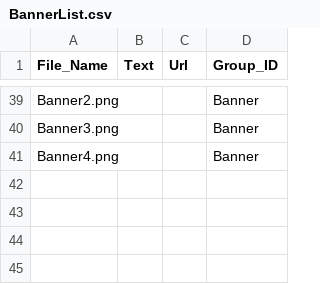
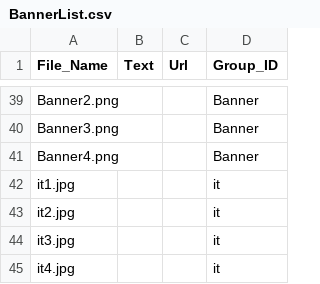
Before and after one commit to KBSOpenSocialGadget/KBSOpenSocialGadget.github.io, a CSV file: Banner/file/config/BannerList.csv, drawn as a sheet; only a part is shown, gaps mark what is left out; the diff names each change by its address in the sheet, - before the commit and + after, or states it on an @@ line.

Commit message:
Update BannerList.csv

```diff
--- a/Banner/file/config/BannerList.csv
+++ b/Banner/file/config/BannerList.csv
+row 42: it1.jpg |  |  | it
+row 43: it2.jpg |  |  | it
+row 44: it3.jpg |  |  | it
+row 45: it4.jpg |  |  | it
```
